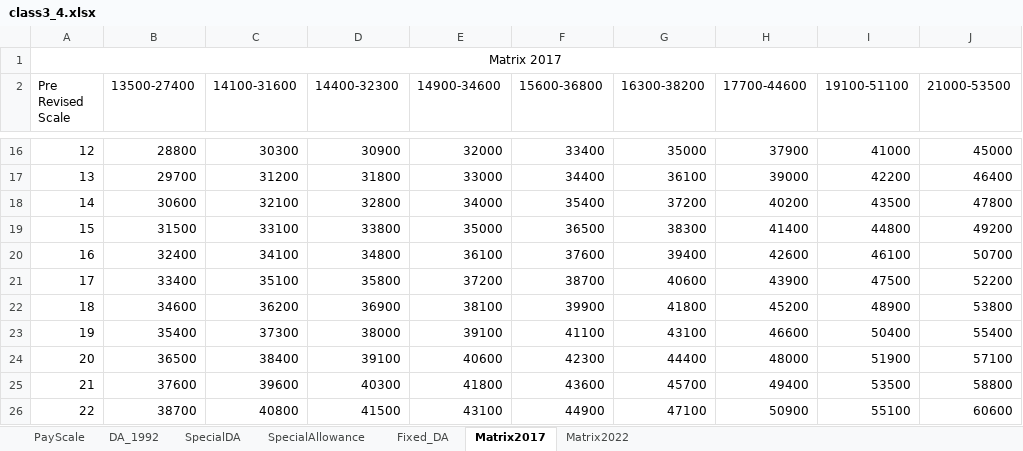
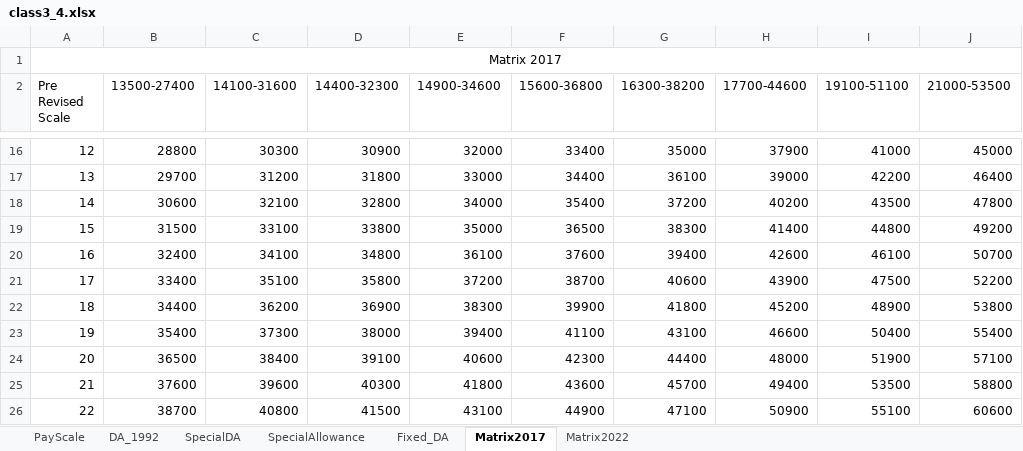
Before and after one commit to RajaCdac/SMPK, an Excel workbook: backend/config/methodology2/excel_data/class3_4.xlsx, sheet Matrix2017, drawn as a sheet; only a part is shown, gaps mark what is left out; values as stored, in another font and other column widths than the file's, no borders; the diff names each change by its address in the sheet, - before the commit and + after, or states it on an @@ line.

```diff
--- a/backend/config/methodology2/excel_data/class3_4.xlsx (sheet Matrix2017)
+++ b/backend/config/methodology2/excel_data/class3_4.xlsx (sheet Matrix2017)
-B22 (13500-27400): 34600
+B22 (13500-27400): 34400
-E22 (14900-34600): 38100
+E22 (14900-34600): 38300
-E23 (14900-34600): 39100
+E23 (14900-34600): 39400
```
Also changed, not shown: sheet PayScale, sheet Matrix2022, 24 other files.
